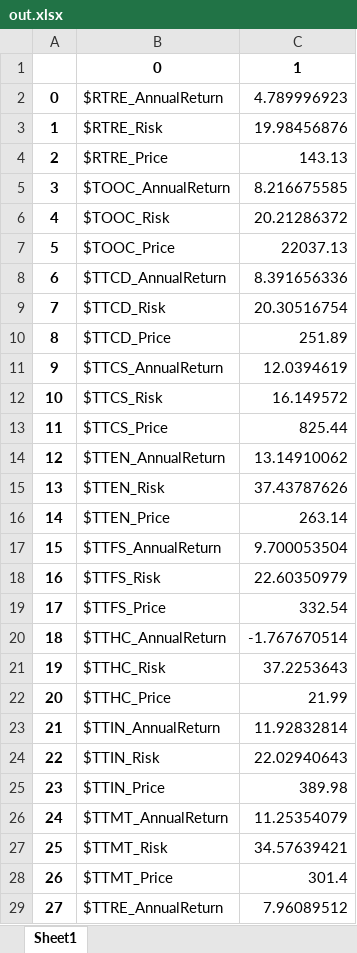
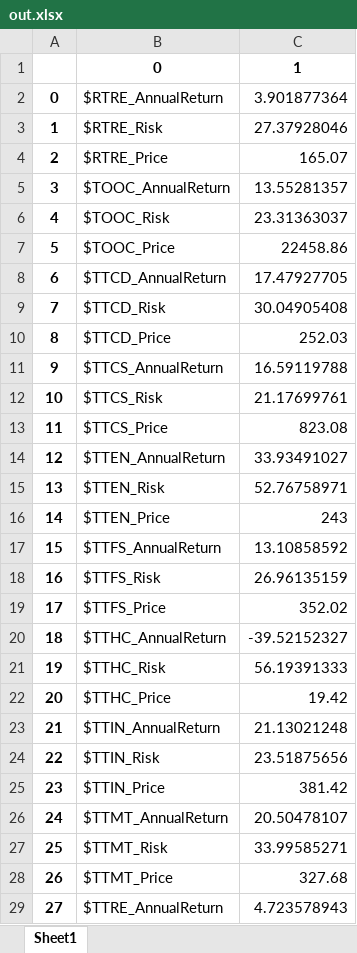
Before and after one commit to Aizenz/GroupProjectBAMS506, an Excel workbook: Dataset/out.xlsx, sheet Sheet1, drawn as a sheet; only a part is shown; values as stored, in another font and other column widths than the file's, no borders; the diff covers the shown part only; the diff names each change by its address in the sheet, - before the commit and + after, or states it on an @@ line.

```diff
--- a/Dataset/out.xlsx (sheet Sheet1)
+++ b/Dataset/out.xlsx (sheet Sheet1)
-C2: 4.789996923
+C2: 3.901877364
-C3: 19.98456876
+C3: 27.37928046
-C4: 143.13
+C4: 165.07
-C5: 8.216675585
+C5: 13.55281357
-C6: 20.21286372
+C6: 23.31363037
-C7: 22037.13
+C7: 22458.86
-C8: 8.391656336
+C8: 17.47927705
-C9: 20.30516754
+C9: 30.04905408
-C10: 251.89
+C10: 252.03
-C11: 12.0394619
+C11: 16.59119788
-C12: 16.149572
+C12: 21.17699761
-C13: 825.44
+C13: 823.08
-C14: 13.14910062
+C14: 33.93491027
-C15: 37.43787626
+C15: 52.76758971
-C16: 263.14
+C16: 243
-C17: 9.700053504
+C17: 13.10858592
-C18: 22.60350979
+C18: 26.96135159
-C19: 332.54
+C19: 352.02
-C20: -1.767670514
+C20: -39.52152327
-C21: 37.2253643
+C21: 56.19391333
-C22: 21.99
+C22: 19.42
-C23: 11.92832814
+C23: 21.13021248
-C24: 22.02940643
+C24: 23.51875656
-C25: 389.98
+C25: 381.42
-C26: 11.25354079
+C26: 20.50478107
-C27: 34.57639421
+C27: 33.99585271
-C28: 301.4
+C28: 327.68
-C29: 7.96089512
+C29: 4.723578943
```
Also changed, not shown: 14 edited cells elsewhere in this sheet, Model_Inputs_project.xlsx, 2 other files.
